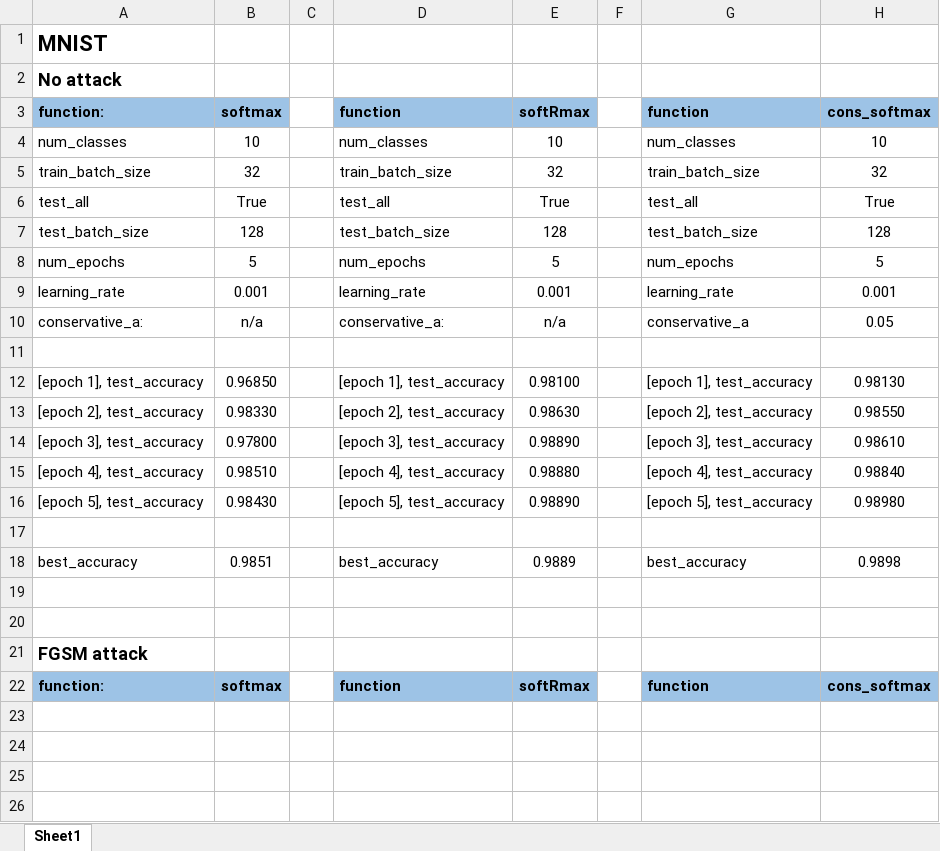
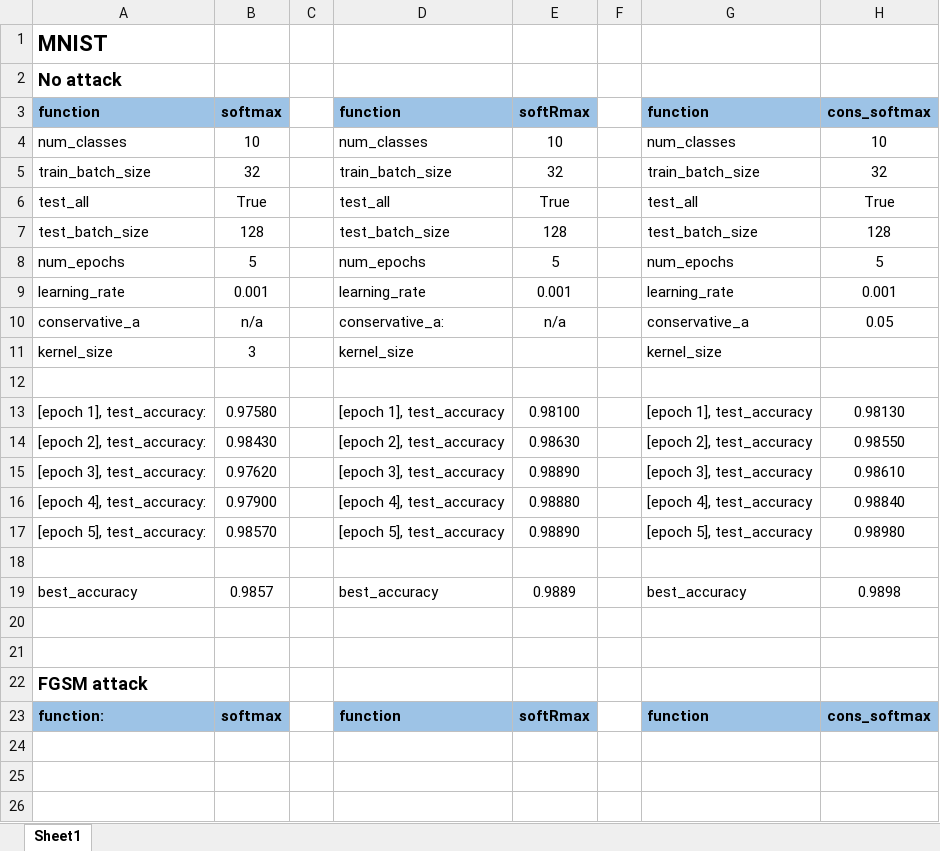
Before and after one commit to NemoIng/softRmax-analysis, an Excel workbook: mnist/results-mnist.xlsx, sheet Sheet1, drawn as a sheet; only a part is shown; values as stored, in another font and other column widths than the file's, no borders; removed rows and columns are numbered as before the commit, all else as after; the diff names each change by its address in the sheet, - before the commit and + after, or states it on an @@ line.

```diff
--- a/mnist/results-mnist.xlsx (sheet Sheet1)
+++ b/mnist/results-mnist.xlsx (sheet Sheet1)
-A3: function:
+A3: function
-A10: conservative_a:
+A10: conservative_a
+row 11: kernel_size | 3 |  | kernel_size |  |  | kernel_size
-A13: [epoch 1], test_accuracy
+A13: [epoch 1], test_accuracy:
-B13: 0.96850
+B13: 0.97580
-A14: [epoch 2], test_accuracy
+A14: [epoch 2], test_accuracy:
-B14: 0.98330
+B14: 0.98430
-A15: [epoch 3], test_accuracy
+A15: [epoch 3], test_accuracy:
-B15: 0.97800
+B15: 0.97620
-A16: [epoch 4], test_accuracy
+A16: [epoch 4], test_accuracy:
-B16: 0.98510
+B16: 0.97900
-A17: [epoch 5], test_accuracy
+A17: [epoch 5], test_accuracy:
-B17: 0.98430
+B17: 0.98570
-B19: 0.9851
+B19: 0.9857
-row 23: (empty)
```
Also changed, not shown: 29 other files.
